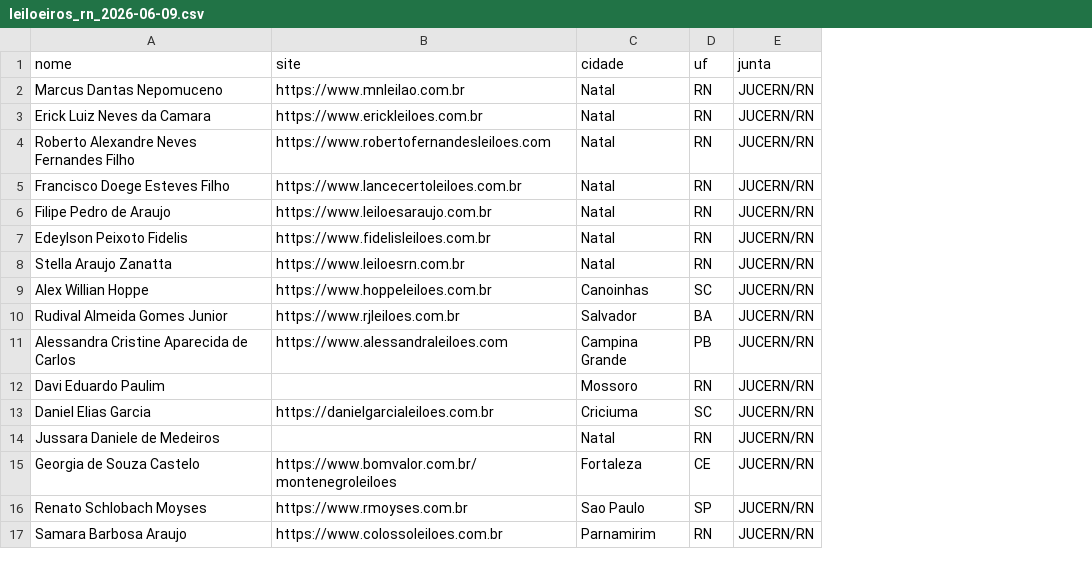
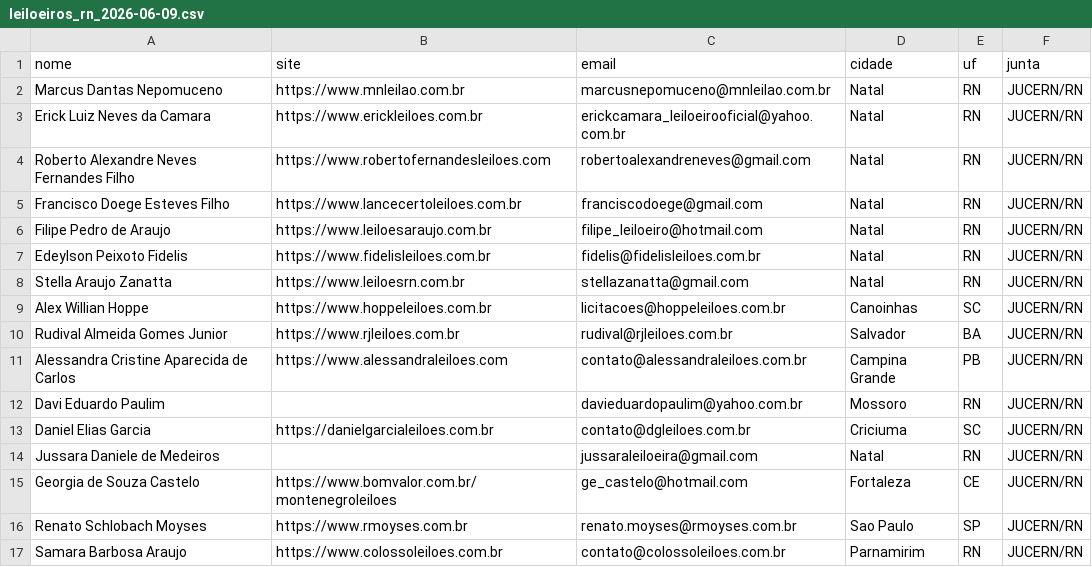
Before and after one commit to harveybranson/leiloes, a CSV file: csv/leiloeiros_rn_2026-06-09.csv, drawn as a sheet; the diff names each change by its address in the sheet, - before the commit and + after, or states it on an @@ line.

```diff
--- a/csv/leiloeiros_rn_2026-06-09.csv
+++ b/csv/leiloeiros_rn_2026-06-09.csv
+column C (email), rows 2-17: marcusnepomuceno@mnleilao.com.br | erickcamara_leiloeirooficial@yahoo.com.br | robertoalexandreneves@gmail.com | franciscodoege@gmail.com | filipe_leiloeiro@hotmail.com | fidelis@fidelisleiloes.com.br | stellazanatta@gmail.com | licitacoes@hoppeleiloes.com.br | rudival@rjleiloes.com.br | contato@alessandraleiloes.com.br | davieduardopaulim@yahoo.com.br | contato@dgleiloes.com.br | jussaraleiloeira@gmail.com | ge_castelo@hotmail.com | renato.moyses@rmoyses.com.br | contato@colossoleiloes.com.br
```
Also changed, not shown: csv/imoveis_rn_2026-06-09.csv, 56 other files.
